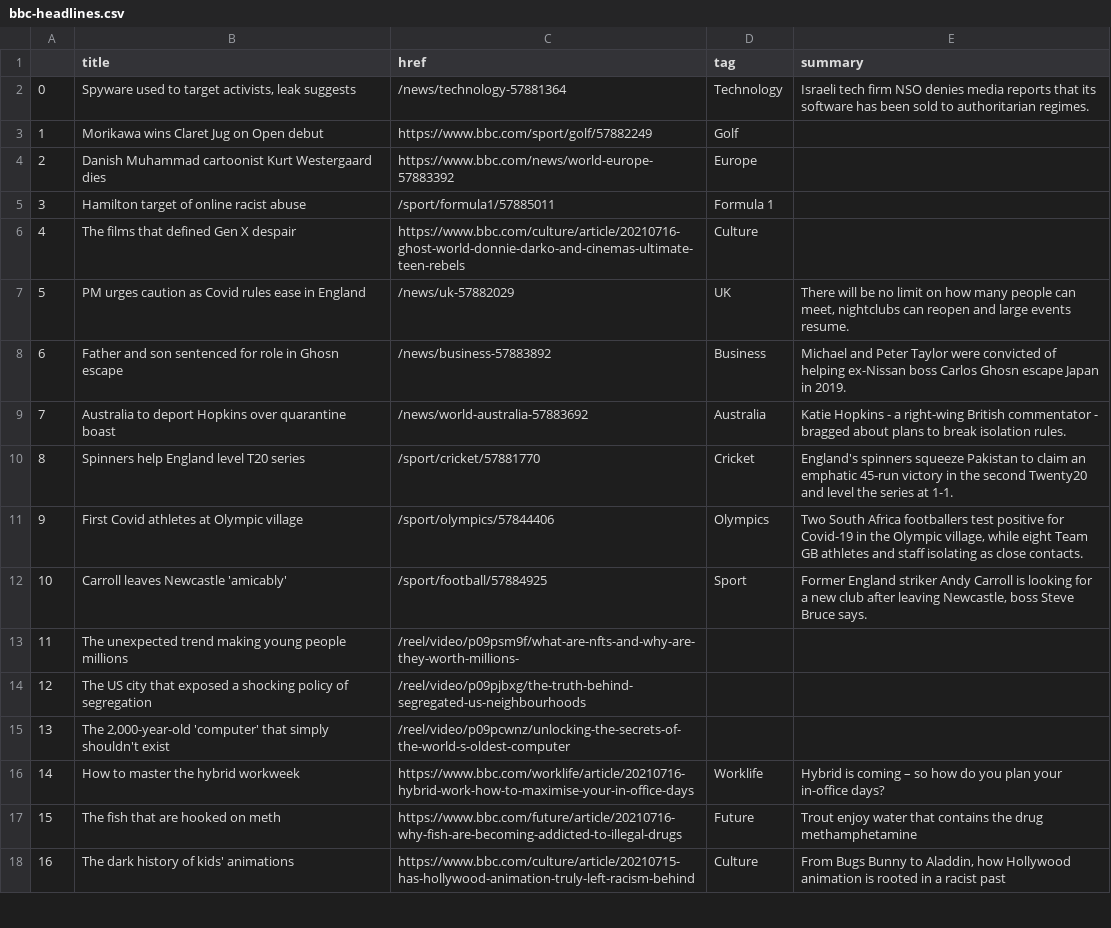
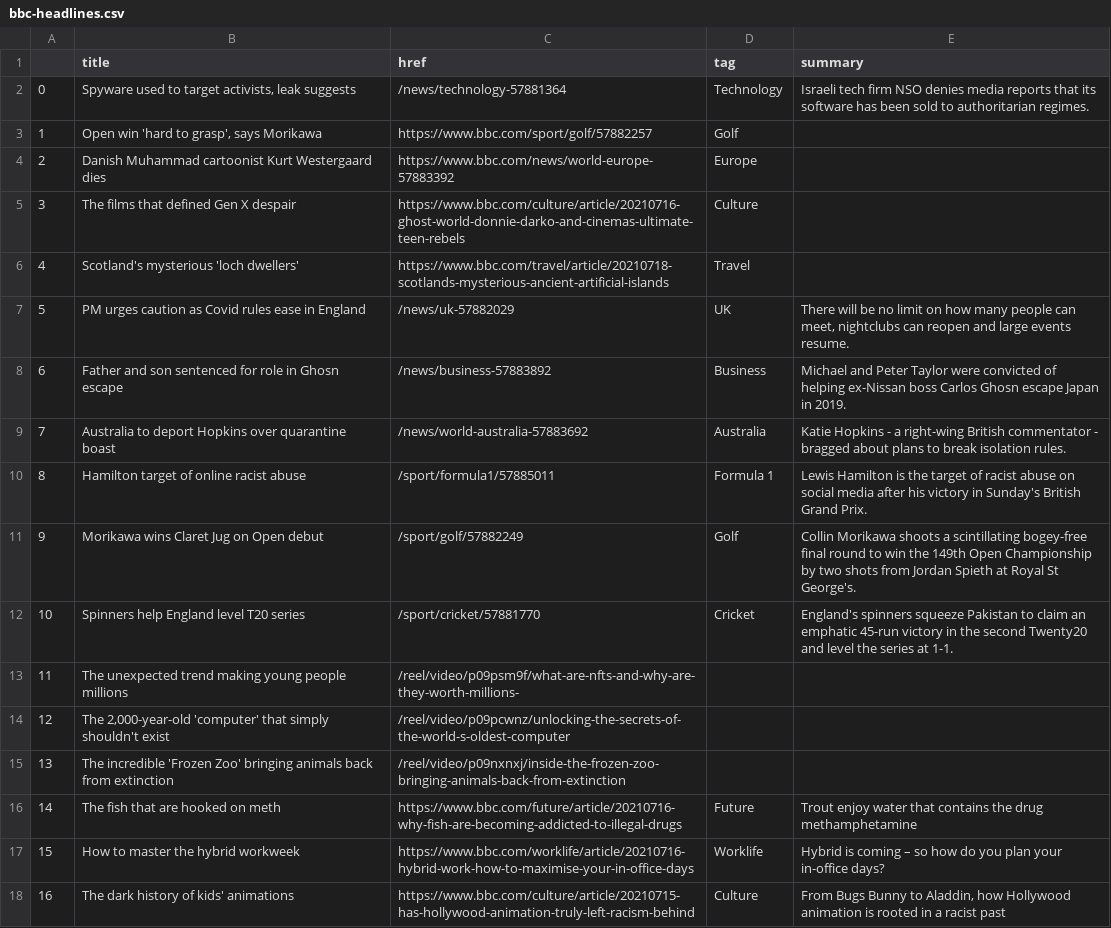
Before and after one commit to ichinichichi/automatic-scraper, a CSV file: bbc-headlines.csv, drawn as a sheet; only a part is shown; the diff covers the shown part only.

```diff
--- a/bbc-headlines.csv
+++ b/bbc-headlines.csv
@@ -2,6 +2,6 @@
 0,"Spyware used to target activists, leak suggests",/news/technology-57881364,Technology,Israeli tech firm NSO denies media reports that its software has been sold to authoritarian regimes.
-1,Morikawa wins Claret Jug on Open debut,https://www.bbc.com/sport/golf/57882249,Golf,
+1,"Open win 'hard to grasp', says Morikawa",https://www.bbc.com/sport/golf/57882257,Golf,
 2,Danish Muhammad cartoonist Kurt Westergaard dies,https://www.bbc.com/news/world-europe-57883392,Europe,
-3,Hamilton target of online racist abuse,/sport/formula1/57885011,Formula 1,
-4,The films that defined Gen X despair,https://www.bbc.com/culture/article/20210716-ghost-world-donnie-darko-and-cinemas-ultimate-teen-rebels,Culture,
+3,The films that defined Gen X despair,https://www.bbc.com/culture/article/20210716-ghost-world-donnie-darko-and-cinemas-ultimate-teen-rebels,Culture,
+4,Scotland's mysterious 'loch dwellers',https://www.bbc.com/travel/article/20210718-scotlands-mysterious-ancient-artificial-islands,Travel,
 5,PM urges caution as Covid rules ease in England,/news/uk-57882029,UK,"There will be no limit on how many people can meet, nightclubs can reopen and large events resume."
@@ -9,10 +9,10 @@
 7,Australia to deport Hopkins over quarantine boast,/news/world-australia-57883692,Australia,Katie Hopkins - a right-wing British commentator - bragged about plans to break isolation rules.
-8,Spinners help England level T20 series,/sport/cricket/57881770,Cricket,England's spinners squeeze Pakistan to claim an emphatic 45-run victory in the second Twenty20 and level the series at 1-1.
-9,First Covid athletes at Olympic village,/sport/olympics/57844406,Olympics,"Two South Africa footballers test positive for Covid-19 in the Olympic village, while eight Team GB athletes and staff isolating as close contacts."
-10,Carroll leaves Newcastle 'amicably',/sport/football/57884925,Sport,"Former England striker Andy Carroll is looking for a new club after leaving Newcastle, boss Steve Bruce says."
+8,Hamilton target of online racist abuse,/sport/formula1/57885011,Formula 1,Lewis Hamilton is the target of racist abuse on social media after his victory in Sunday's British Grand Prix.
+9,Morikawa wins Claret Jug on Open debut,/sport/golf/57882249,Golf,Collin Morikawa shoots a scintillating bogey-free final round to win the 149th Open Championship by two shots from Jordan Spieth at Royal St George's.
+10,Spinners help England level T20 series,/sport/cricket/57881770,Cricket,England's spinners squeeze Pakistan to claim an emphatic 45-run victory in the second Twenty20 and level the series at 1-1.
 11,The unexpected trend making young people millions,/reel/video/p09psm9f/what-are-nfts-and-why-are-they-worth-millions-,,
-12,The US city that exposed a shocking policy of segregation,/reel/video/p09pjbxg/the-truth-behind-segregated-us-neighbourhoods,,
-13,"The 2,000-year-old 'computer' that simply shouldn't exist",/reel/video/p09pcwnz/unlocking-the-secrets-of-the-world-s-oldest-computer,,
-14,How to master the hybrid workweek,https://www.bbc.com/worklife/article/20210716-hybrid-work-how-to-maximise-your-in-office-days,Worklife,Hybrid is coming – so how do you plan your in-office days?
-15,The fish that are hooked on meth,https://www.bbc.com/future/article/20210716-why-fish-are-becoming-addicted-to-illegal-drugs,Future,Trout enjoy water that contains the drug methamphetamine
+12,"The 2,000-year-old 'computer' that simply shouldn't exist",/reel/video/p09pcwnz/unlocking-the-secrets-of-the-world-s-oldest-computer,,
+13,The incredible 'Frozen Zoo' bringing animals back from extinction,/reel/video/p09nxnxj/inside-the-frozen-zoo-bringing-animals-back-from-extinction,,
+14,The fish that are hooked on meth,https://www.bbc.com/future/article/20210716-why-fish-are-becoming-addicted-to-illegal-drugs,Future,Trout enjoy water that contains the drug methamphetamine
+15,How to master the hybrid workweek,https://www.bbc.com/worklife/article/20210716-hybrid-work-how-to-maximise-your-in-office-days,Worklife,Hybrid is coming – so how do you plan your in-office days?
 16,The dark history of kids' animations,https://www.bbc.com/culture/article/20210715-has-hollywood-animation-truly-left-racism-behind,Culture,"From Bugs Bunny to Aladdin, how Hollywood animation is rooted in a racist past"
```
Also changed, not shown: 17 edited cells elsewhere in this file.
